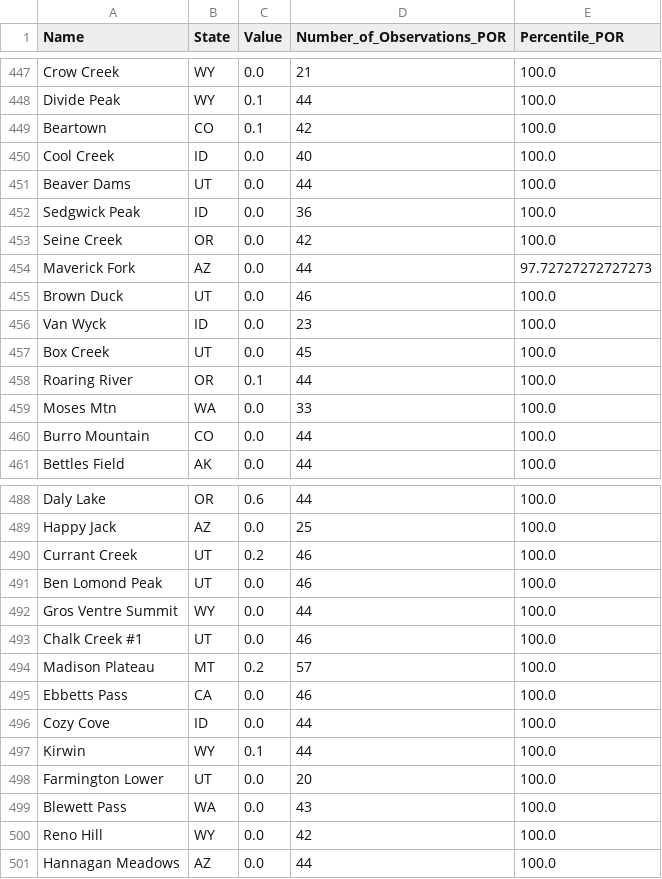
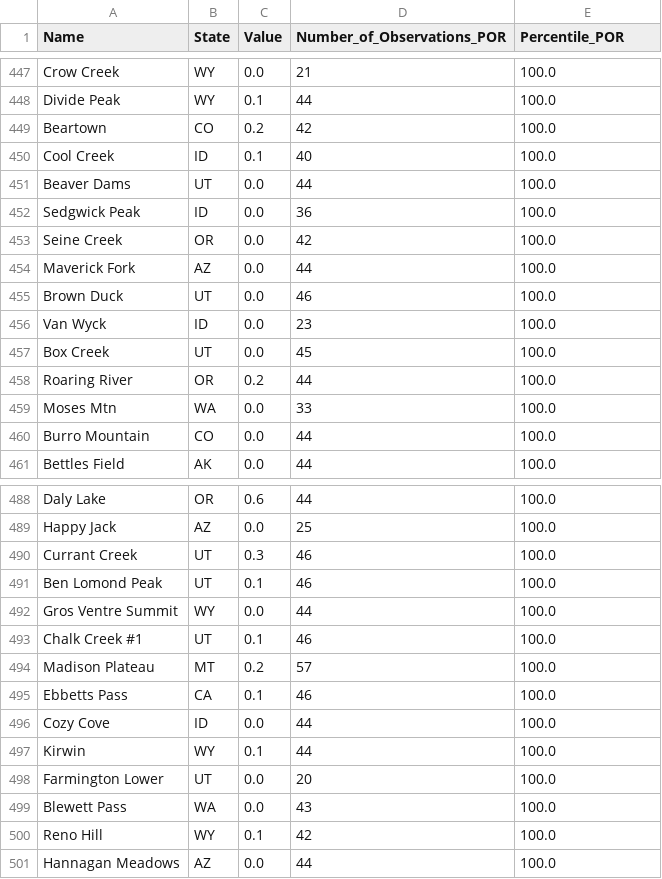
Before and after one commit to ajoros/snowdrought, a CSV file: data/snotel_current_swe_percentiles.csv, drawn as a sheet; only a part is shown, gaps mark what is left out; the diff covers the shown part only.

```diff
--- a/data/snotel_current_swe_percentiles.csv
+++ b/data/snotel_current_swe_percentiles.csv
@@ -448,4 +448,4 @@ Crow Creek,WY,0.0,21,100.0
 Divide Peak,WY,0.1,44,100.0
-Beartown,CO,0.1,42,100.0
-Cool Creek,ID,0.0,40,100.0
+Beartown,CO,0.2,42,100.0
+Cool Creek,ID,0.1,40,100.0
 Beaver Dams,UT,0.0,44,100.0
@@ -453,3 +453,3 @@ Sedgwick Peak,ID,0.0,36,100.0
 Seine Creek,OR,0.0,42,100.0
-Maverick Fork,AZ,0.0,44,97.72727272727273
+Maverick Fork,AZ,0.0,44,100.0
 Brown Duck,UT,0.0,46,100.0
@@ -457,3 +457,3 @@ Van Wyck,ID,0.0,23,100.0
 Box Creek,UT,0.0,45,100.0
-Roaring River,OR,0.1,44,100.0
+Roaring River,OR,0.2,44,100.0
 Moses Mtn,WA,0.0,33,100.0
@@ -489,8 +489,8 @@ Daly Lake,OR,0.6,44,100.0
 Happy Jack,AZ,0.0,25,100.0
-Currant Creek,UT,0.2,46,100.0
-Ben Lomond Peak,UT,0.0,46,100.0
+Currant Creek,UT,0.3,46,100.0
+Ben Lomond Peak,UT,0.1,46,100.0
 Gros Ventre Summit,WY,0.0,44,100.0
-Chalk Creek #1,UT,0.0,46,100.0
+Chalk Creek #1,UT,0.1,46,100.0
 Madison Plateau,MT,0.2,57,100.0
-Ebbetts Pass,CA,0.0,46,100.0
+Ebbetts Pass,CA,0.1,46,100.0
 Cozy Cove,ID,0.0,44,100.0
@@ -499,3 +499,3 @@ Farmington Lower,UT,0.0,20,100.0
 Blewett Pass,WA,0.0,43,100.0
-Reno Hill,WY,0.0,42,100.0
+Reno Hill,WY,0.1,42,100.0
 Hannagan Meadows,AZ,0.0,44,100.0
```
Also changed, not shown: 82 edited cells elsewhere in this file, data/snotel_100day_nov1_precipitation_percentiles.csv, 26 other files.
